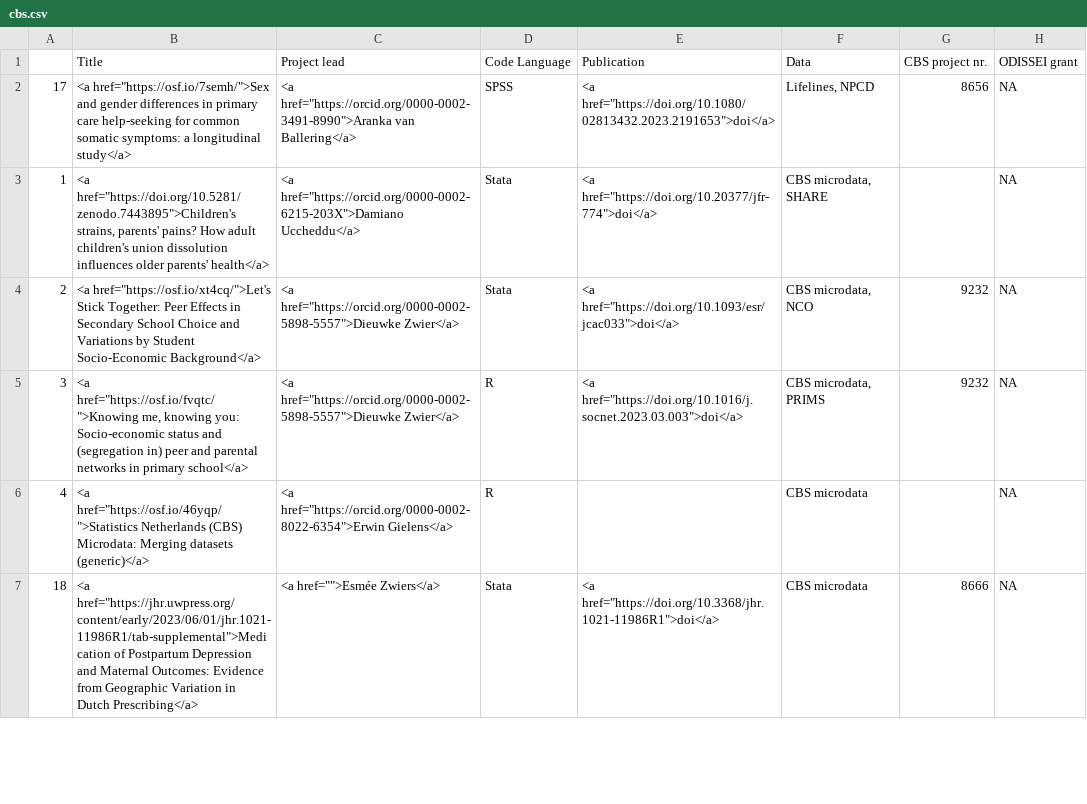
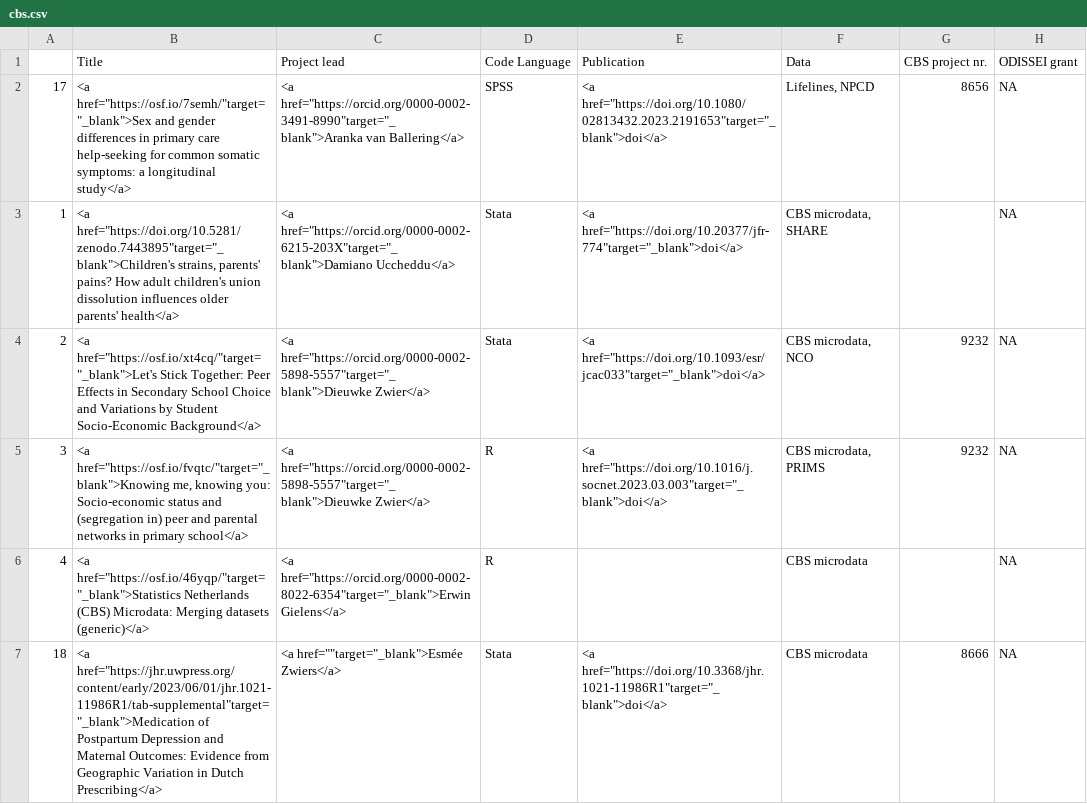
Before and after one commit to odissei-data/ODISSEI-code-library, a CSV file: _data/cbs.csv, drawn as a sheet; only a part is shown; the diff covers the shown part only.

Commit message:
added target blank to cbs table

```diff
--- a/_data/cbs.csv
+++ b/_data/cbs.csv
@@ -1,7 +1,7 @@
 "","Title","Project lead","Code Language","Publication","Data","CBS project nr.","ODISSEI grant"
-"17","<a href=""https://osf.io/7semh/"">Sex and gender differences in primary care help-seeking for common somatic symptoms: a longitudinal study</a>","<a href=""https://orcid.org/0000-0002-3491-8990"">Aranka van Ballering</a>","SPSS","<a href=""https://doi.org/10.1080/02813432.2023.2191653"">doi</a>","Lifelines, NPCD","8656",NA
-"1","<a href=""https://doi.org/10.5281/zenodo.7443895"">Children's strains, parents' pains? How adult children's union dissolution influences older parents' health</a>","<a href=""https://orcid.org/0000-0002-6215-203X"">Damiano Uccheddu</a>","Stata","<a href=""https://doi.org/10.20377/jfr-774"">doi</a>","CBS microdata, SHARE","",NA
-"2","<a href=""https://osf.io/xt4cq/"">Let's Stick Together: Peer Effects in Secondary School Choice and Variations by Student Socio-Economic Background</a>","<a href=""https://orcid.org/0000-0002-5898-5557"">Dieuwke Zwier</a>","Stata","<a href=""https://doi.org/10.1093/esr/jcac033"">doi</a>","CBS microdata, NCO","9232",NA
-"3","<a href=""https://osf.io/fvqtc/"">Knowing me, knowing you: Socio-economic status and (segregation in) peer and parental networks in primary school</a>","<a href=""https://orcid.org/0000-0002-5898-5557"">Dieuwke Zwier</a>","R","<a href=""https://doi.org/10.1016/j.socnet.2023.03.003"">doi</a>","CBS microdata, PRIMS","9232",NA
-"4","<a href=""https://osf.io/46yqp/"">Statistics Netherlands (CBS) Microdata: Merging datasets (generic)</a>","<a href=""https://orcid.org/0000-0002-8022-6354"">Erwin Gielens</a>","R"," ","CBS microdata","",NA
-"18","<a href=""https://jhr.uwpress.org/content/early/2023/06/01/jhr.1021-11986R1/tab-supplemental"">Medication of Postpartum Depression and Maternal Outcomes: Evidence from Geographic Variation in Dutch Prescribing</a>","<a href="""">Esmée Zwiers</a>","Stata","<a href=""https://doi.org/10.3368/jhr.1021-11986R1"">doi</a>","CBS microdata","8666",NA
+"17","<a href=""https://osf.io/7semh/""target=""_blank"">Sex and gender differences in primary care help-seeking for common somatic symptoms: a longitudinal study</a>","<a href=""https://orcid.org/0000-0002-3491-8990""target=""_blank"">Aranka van Ballering</a>","SPSS","<a href=""https://doi.org/10.1080/02813432.2023.2191653""target=""_blank"">doi</a>","Lifelines, NPCD","8656",NA
+"1","<a href=""https://doi.org/10.5281/zenodo.7443895""target=""_blank"">Children's strains, parents' pains? How adult children's union dissolution influences older parents' health</a>","<a href=""https://orcid.org/0000-0002-6215-203X""target=""_blank"">Damiano Uccheddu</a>","Stata","<a href=""https://doi.org/10.20377/jfr-774""target=""_blank"">doi</a>","CBS microdata, SHARE","",NA
+"2","<a href=""https://osf.io/xt4cq/""target=""_blank"">Let's Stick Together: Peer Effects in Secondary School Choice and Variations by Student Socio-Economic Background</a>","<a href=""https://orcid.org/0000-0002-5898-5557""target=""_blank"">Dieuwke Zwier</a>","Stata","<a href=""https://doi.org/10.1093/esr/jcac033""target=""_blank"">doi</a>","CBS microdata, NCO","9232",NA
+"3","<a href=""https://osf.io/fvqtc/""target=""_blank"">Knowing me, knowing you: Socio-economic status and (segregation in) peer and parental networks in primary school</a>","<a href=""https://orcid.org/0000-0002-5898-5557""target=""_blank"">Dieuwke Zwier</a>","R","<a href=""https://doi.org/10.1016/j.socnet.2023.03.003""target=""_blank"">doi</a>","CBS microdata, PRIMS","9232",NA
+"4","<a href=""https://osf.io/46yqp/""target=""_blank"">Statistics Netherlands (CBS) Microdata: Merging datasets (generic)</a>","<a href=""https://orcid.org/0000-0002-8022-6354""target=""_blank"">Erwin Gielens</a>","R"," ","CBS microdata","",NA
+"18","<a href=""https://jhr.uwpress.org/content/early/2023/06/01/jhr.1021-11986R1/tab-supplemental""target=""_blank"">Medication of Postpartum Depression and Maternal Outcomes: Evidence from Geographic Variation in Dutch Prescribing</a>","<a href=""""target=""_blank"">Esmée Zwiers</a>","Stata","<a href=""https://doi.org/10.3368/jhr.1021-11986R1""target=""_blank"">doi</a>","CBS microdata","8666",NA
```
Also changed, not shown: 39 edited cells elsewhere in this file, _data/liss.csv, 4 other files.
